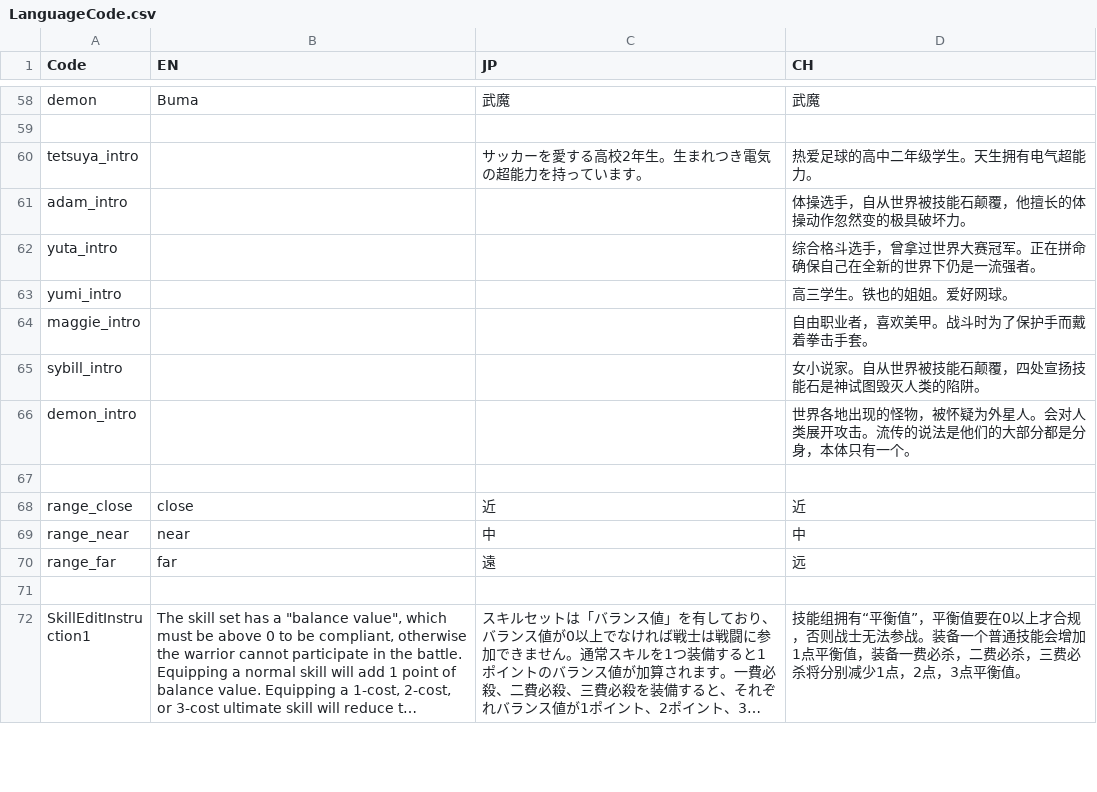
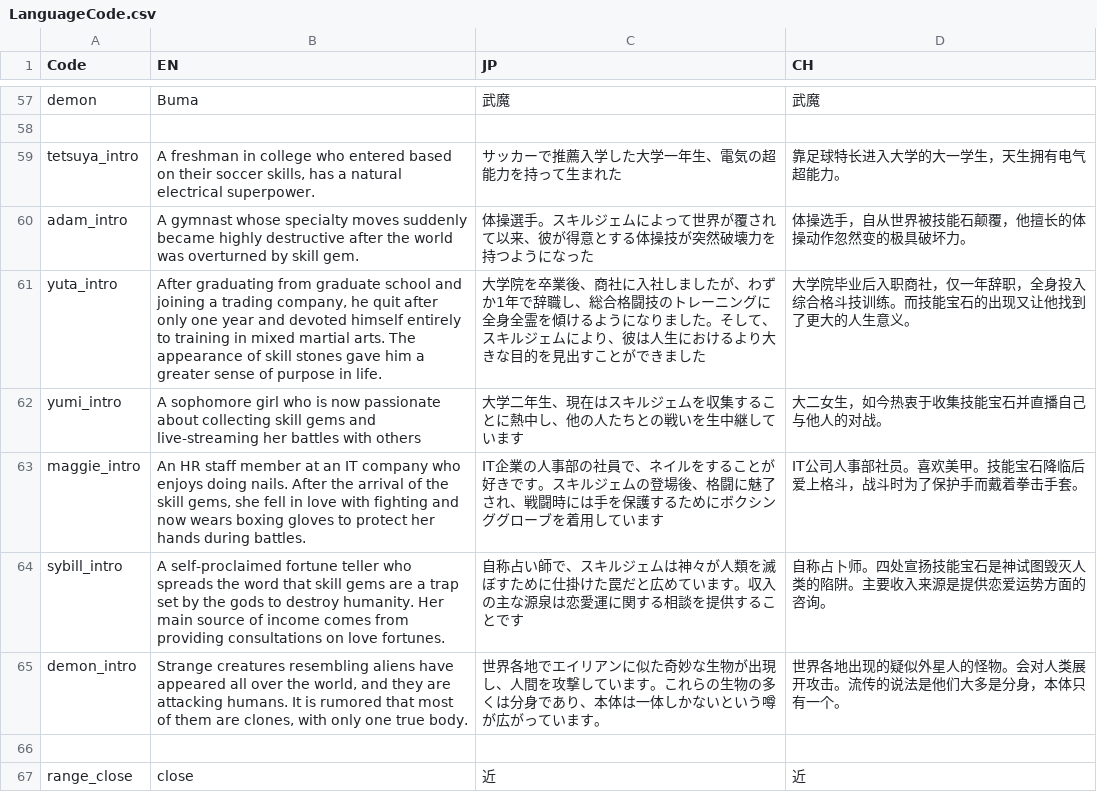
Before and after one commit to bodacheng/MComat, a CSV file: Assets/ExternalAssets/Config/LanguageCode.csv, drawn as a sheet; only a part is shown, gaps mark what is left out; the shorter side is filled out with more unchanged rows; long unchanged cells end in …; the diff covers the shown part only.

```diff
--- a/Assets/ExternalAssets/Config/LanguageCode.csv
+++ b/Assets/ExternalAssets/Config/LanguageCode.csv
@@ -59,9 +58,9 @@ demon,Buma,武魔,武魔
 ,,,
-tetsuya_intro,,サッカーを愛する高校2年生。生まれつき電気の超能力を持っています。,热爱足球的高中二年级学生。天生拥有电气超能力。
-adam_intro,,,体操选手，自从世界被技能石颠覆，他擅长的体操动作忽然变的极具破坏力。
-yuta_intro,,,综合格斗选手，曾拿过世界大赛冠军。正在拼命确保自己在全新的世界下仍是一流强者。
-yumi_intro,,,高三学生。铁也的姐姐。爱好网球。
-maggie_intro,,,自由职业者，喜欢美甲。战斗时为了保护手而戴着拳击手套。
-sybill_intro,,,女小说家。自从世界被技能石颠覆，四处宣扬技能石是神试图毁灭人类的陷阱。
-demon_intro,,,世界各地出现的怪物，被怀疑为外星人。会对人类展开攻击。流传的说法是他们的大部分都是分身，本体只有一个。
+tetsuya_intro,"A freshman in college who entered based on their soccer skills, has a natural electrical superpower.",サッカーで推薦入学した大学一年生、電気の超能力を持って生まれた,靠足球特长进入大学的大一学生，天生拥有电气超能力。
+adam_intro,A gymnast whose specialty moves suddenly became highly destructive after the world was overturned by skill gem.,体操選手。スキルジェムによって世界が覆されて以来、彼が得意とする体操技が突然破壊力を持つようになった,体操选手，自从世界被技能石颠覆，他擅长的体操动作忽然变的极具破坏力。
+yuta_intro,"After graduating from graduate school and joining a trading company, he quit after only one year and devoted himself entirely to training in mixed martial arts. The appearance of skill stones gave him a greater sense of purpose in life.",大学院を卒業後、商社に入社しましたが、わずか1年で辞職し、総合格闘技のトレーニングに全身全霊を傾けるようになりました。そして、スキルジェムにより、彼は人生におけるより大きな目的を見出すことができました,大学院毕业后入职商社，仅一年辞职，全身投入综合格斗技训练。而技能宝石的出现又让他找到了更大的人生意义。
+yumi_intro,A sophomore girl who is now passionate about collecting skill gems and live-streaming her battles with others,大学二年生、現在はスキルジェムを収集することに熱中し、他の人たちとの戦いを生中継しています,大二女生，如今热衷于收集技能宝石并直播自己与他人的对战。
+maggie_intro,"An HR staff member at an IT company who enjoys doing nails. After the arrival of the skill gems, she fell in love with fighting and now wears boxing gloves to protect her hands during battles.",IT企業の人事部の社員で、ネイルをすることが好きです。スキルジェムの登場後、格闘に魅了され、戦闘時には手を保護するためにボクシンググローブを着用しています ,IT公司人事部社员。喜欢美甲。技能宝石降临后爱上格斗，战斗时为了保护手而戴着拳击手套。
+sybill_intro,A self-proclaimed fortune teller who spreads the word that skill gems are a trap set by the gods to destroy humanity. Her main source of income comes from providing consultations on love fortunes.,自称占い師で、スキルジェムは神々が人類を滅ぼすために仕掛けた罠だと広めています。収入の主な源泉は恋愛運に関する相談を提供することです,自称占卜师。四处宣扬技能宝石是神试图毁灭人类的陷阱。主要收入来源是提供恋爱运势方面的咨询。
+demon_intro,"Strange creatures resembling aliens have appeared all over the world, and they are attacking humans. It is rumored that most of them are clones, with only one true body.",世界各地でエイリアンに似た奇妙な生物が出現し、人間を攻撃しています。これらの生物の多くは分身であり、本体は一体しかないという噂が広がっています。,世界各地出现的疑似外星人的怪物。会对人类展开攻击。流传的说法是他们大多是分身，本体只有一个。
 ,,,
```
Also changed, not shown: 2 added rows, 2 removed rows and 53 edited cells elsewhere in this file, 19 other files.
